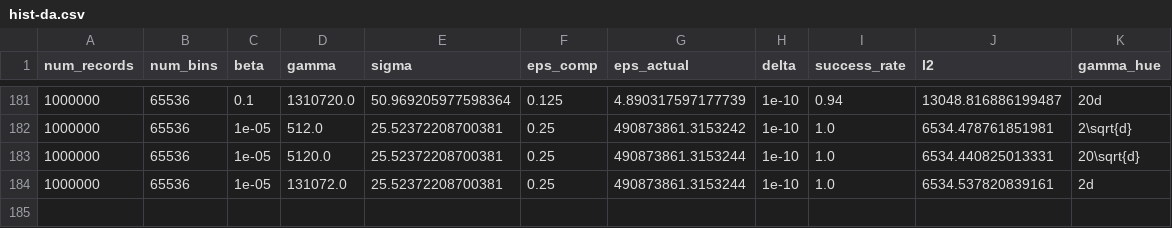
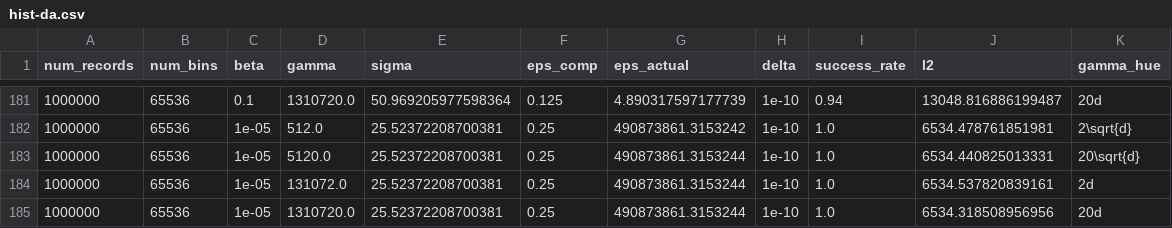
Before and after one commit to jvhs0706/GPM, a CSV file: logs/hist-da.csv, drawn as a sheet; only a part is shown, gaps mark what is left out.

Commit message:
Add histogram results to logs/hist-da.csv, with num_bins=65536, eps=0.25, beta=1e-5, gamma=1310720.

```diff
--- a/logs/hist-da.csv
+++ b/logs/hist-da.csv
@@ -184 +184,2 @@ num_records,num_bins,beta,gamma,sigma,eps_comp,eps_actual,delta,success_rate,l2,
 1000000,65536,1e-05,131072.0,25.52372208700381,0.25,490873861.3153244,1e-10,1.0,6534.537820839161,2d
+1000000,65536,1e-05,1310720.0,25.52372208700381,0.25,490873861.3153244,1e-10,1.0,6534.318508956956,20d
```
